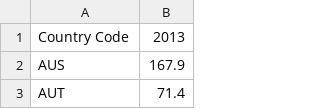
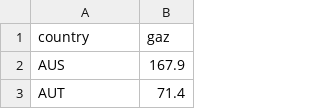
Before and after one commit to komann12/Scrollytelling_indicateurs_environnement, a CSV file: data/emissions_import_2013.csv, drawn as a sheet; only a part is shown; removed rows and columns are numbered as before the commit, all else as after; the diff names each change by its address in the sheet, - before the commit and + after, or states it on an @@ line.

```diff
--- a/data/emissions_import_2013.csv
+++ b/data/emissions_import_2013.csv
-row 1: Country Code | 2013
+row 1: country | gaz
```
Also changed, not shown: data/emissions_import_2010.csv, data/emissions_import_2011.csv, 3 other files.
